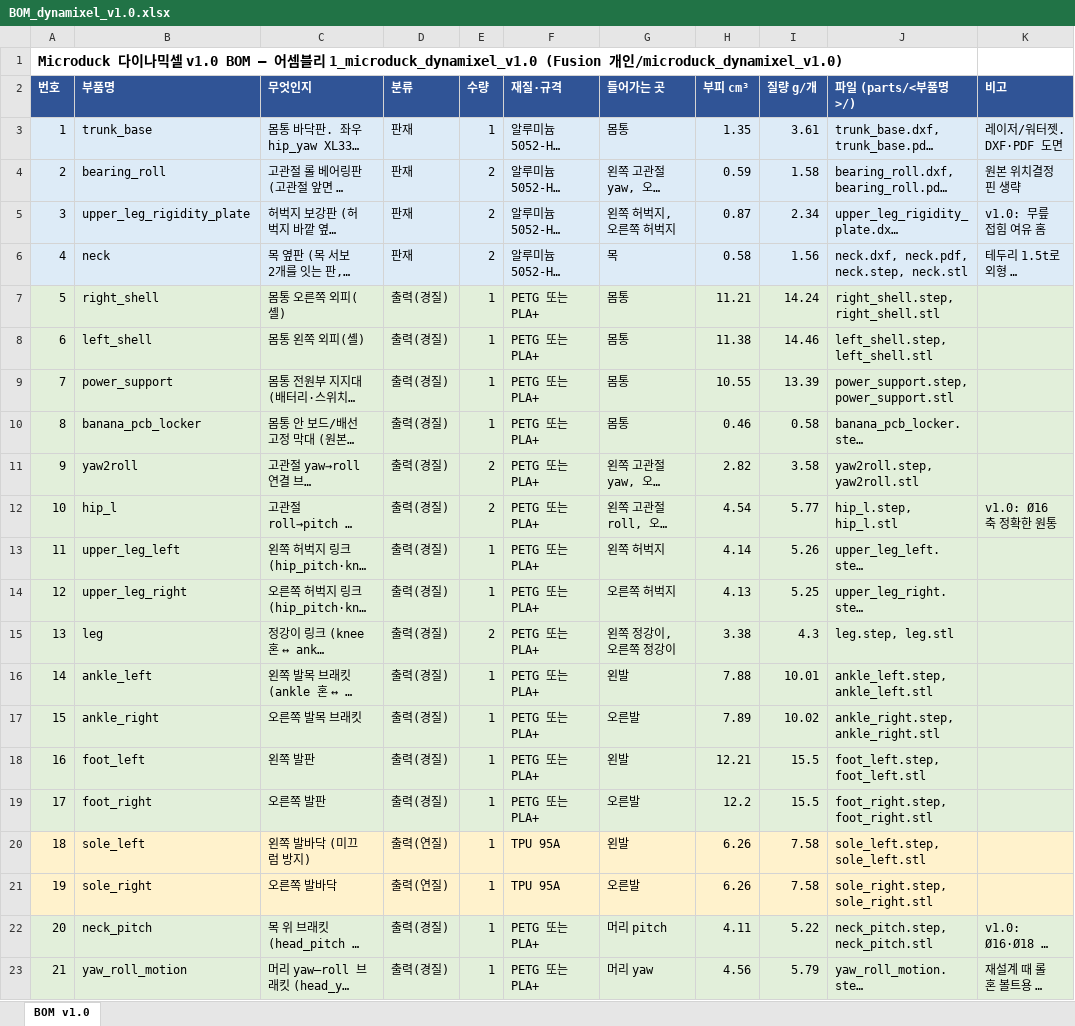
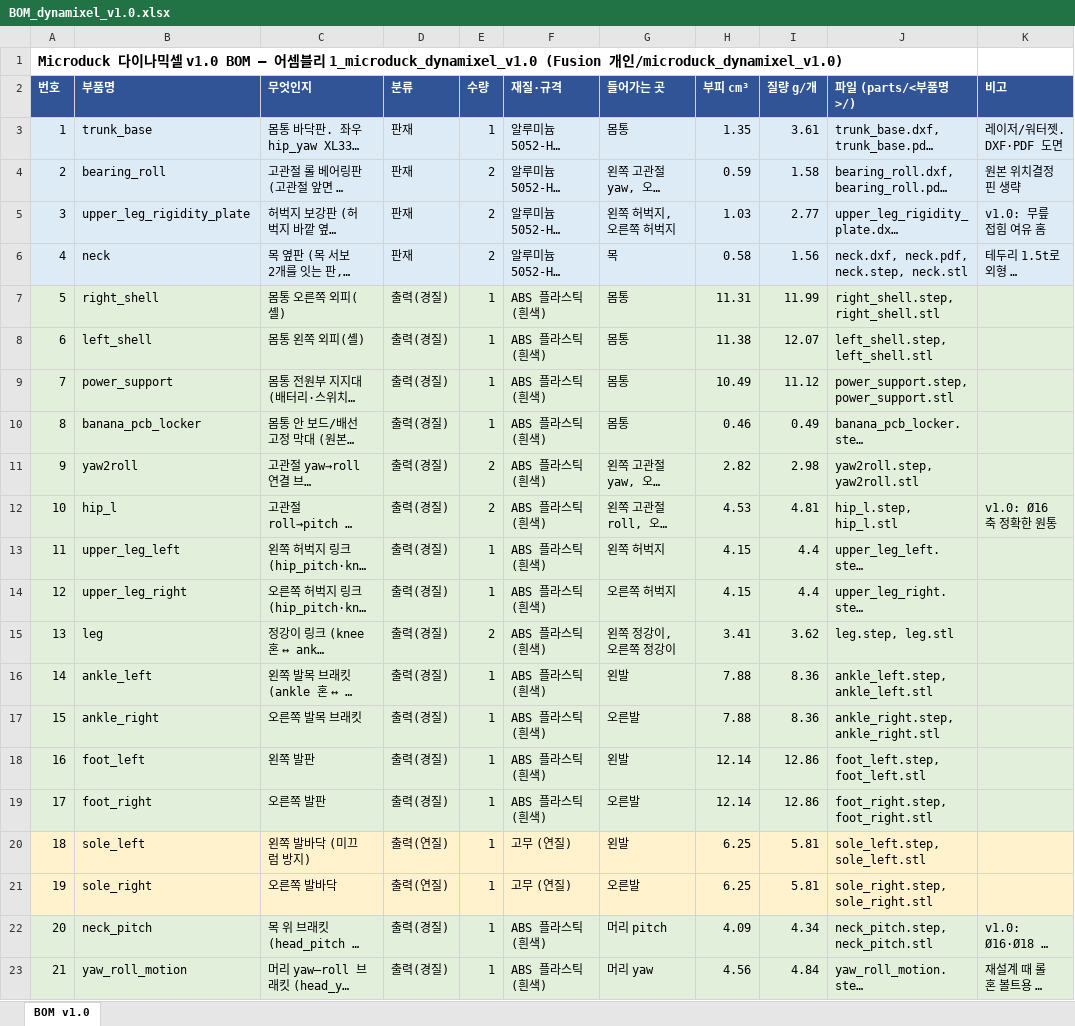
Before and after one commit to lsk0522/microduck, an Excel workbook: cad/redesign/dynamixel/v1.0/BOM_dynamixel_v1.0.xlsx, sheet BOM v1.0, drawn as a sheet; only a part is shown; long unchanged cells end in …; values as stored, in another font and other column widths than the file's, no borders; the diff covers the shown part only; the diff names each change by its address in the sheet, - before the commit and + after, or states it on an @@ line.

```diff
--- a/cad/redesign/dynamixel/v1.0/BOM_dynamixel_v1.0.xlsx (sheet BOM v1.0)
+++ b/cad/redesign/dynamixel/v1.0/BOM_dynamixel_v1.0.xlsx (sheet BOM v1.0)
-H5 (부피 cm³): 0.87
+H5 (부피 cm³): 1.03
-I5 (질량 g/개): 2.34
+I5 (질량 g/개): 2.77
-F7:F19 (재질·규격): PETG 또는 PLA+
+F7:F19 (재질·규격): ABS 플라스틱 (흰색)
-H7 (부피 cm³): 11.21
+H7 (부피 cm³): 11.31
-I7 (질량 g/개): 14.24
+I7 (질량 g/개): 11.99
-I8 (질량 g/개): 14.46
+I8 (질량 g/개): 12.07
-H9 (부피 cm³): 10.55
+H9 (부피 cm³): 10.49
-I9 (질량 g/개): 13.39
+I9 (질량 g/개): 11.12
-I10 (질량 g/개): 0.58
+I10 (질량 g/개): 0.49
-I11 (질량 g/개): 3.58
+I11 (질량 g/개): 2.98
-H12 (부피 cm³): 4.54
+H12 (부피 cm³): 4.53
-I12 (질량 g/개): 5.77
+I12 (질량 g/개): 4.81
-H13 (부피 cm³): 4.14
+H13 (부피 cm³): 4.15
-I13 (질량 g/개): 5.26
+I13 (질량 g/개): 4.4
-H14 (부피 cm³): 4.13
+H14 (부피 cm³): 4.15
-I14 (질량 g/개): 5.25
+I14 (질량 g/개): 4.4
-H15 (부피 cm³): 3.38
+H15 (부피 cm³): 3.41
-I15 (질량 g/개): 4.3
+I15 (질량 g/개): 3.62
-I16 (질량 g/개): 10.01
+I16 (질량 g/개): 8.36
-H17 (부피 cm³): 7.89
+H17 (부피 cm³): 7.88
-I17 (질량 g/개): 10.02
+I17 (질량 g/개): 8.36
-H18 (부피 cm³): 12.21
+H18 (부피 cm³): 12.14
-I18:I19 (질량 g/개): 15.5
+I18:I19 (질량 g/개): 12.86
-H19 (부피 cm³): 12.2
+H19 (부피 cm³): 12.14
-F20:F21 (재질·규격): TPU 95A
+F20:F21 (재질·규격): 고무 (연질)
-H20:H21 (부피 cm³): 6.26
+H20:H21 (부피 cm³): 6.25
-I20:I21 (질량 g/개): 7.58
+I20:I21 (질량 g/개): 5.81
-F22:F23 (재질·규격): PETG 또는 PLA+
+F22:F23 (재질·규격): ABS 플라스틱 (흰색)
-H22 (부피 cm³): 4.11
+H22 (부피 cm³): 4.09
-I22 (질량 g/개): 5.22
+I22 (질량 g/개): 4.34
-I23 (질량 g/개): 5.79
+I23 (질량 g/개): 4.84
```
Also changed, not shown: 28 edited cells elsewhere in this sheet, 3 other files.
